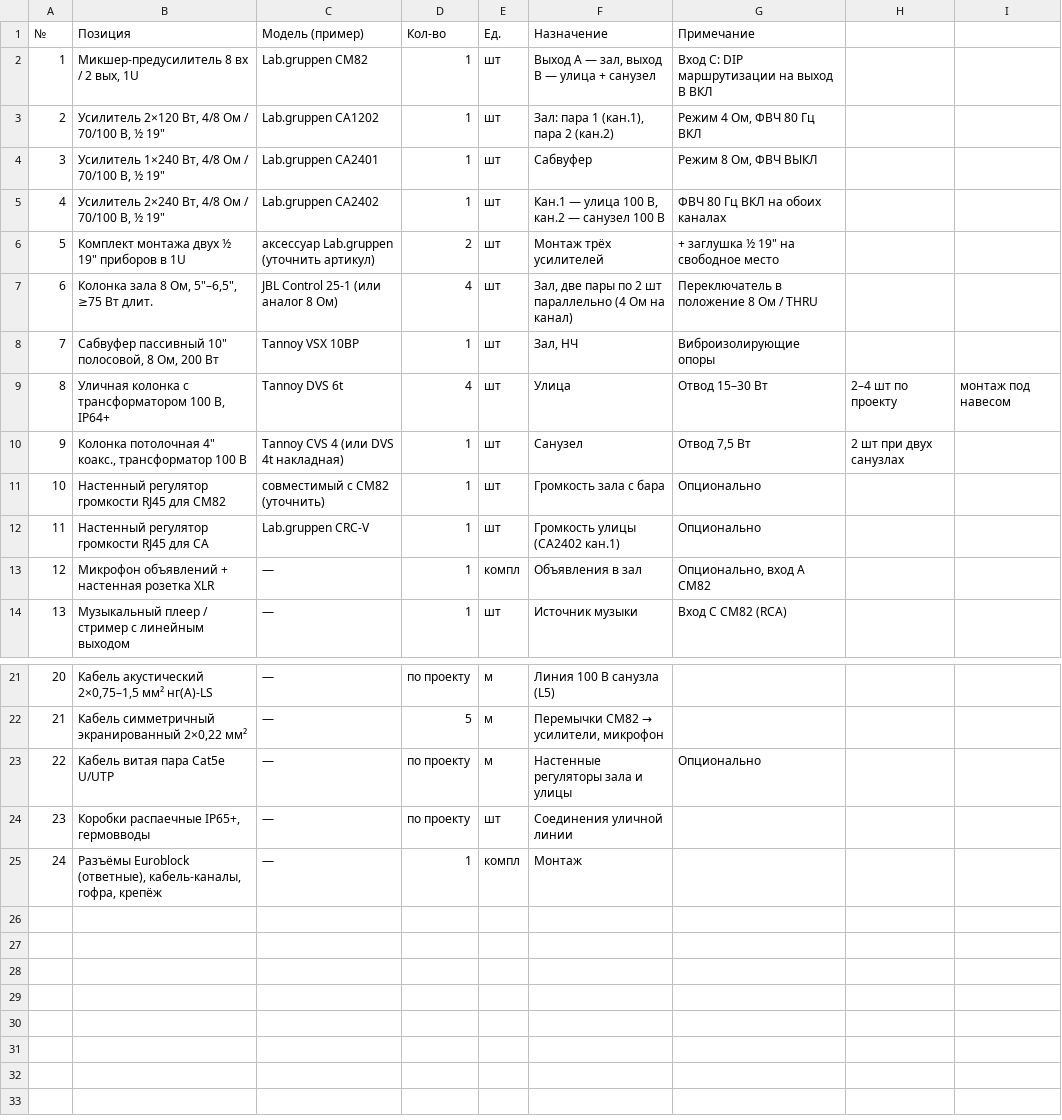
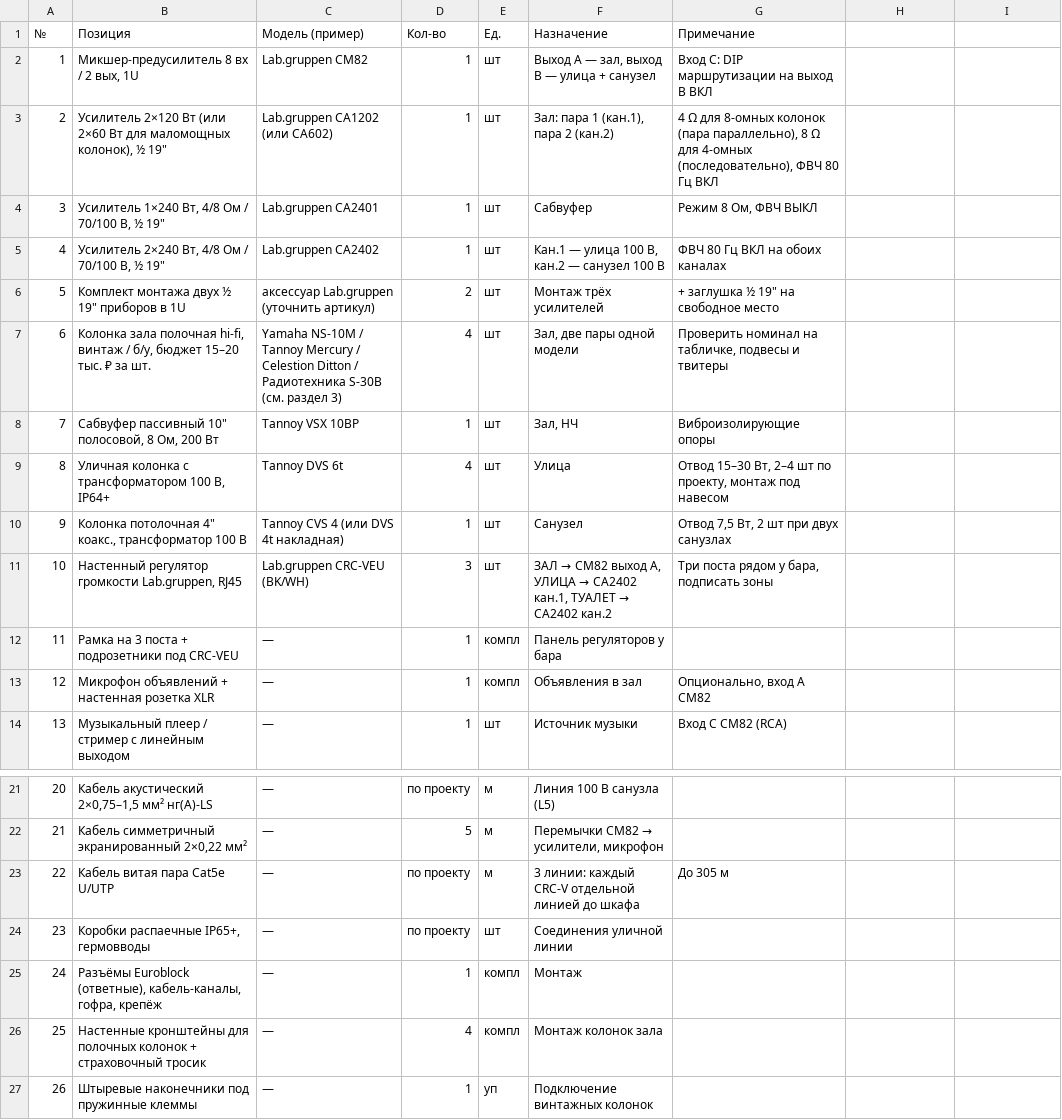
Before and after one commit to olegoviccc/teplica, a CSV file: sound/bom.csv, drawn as a sheet; only a part is shown, gaps mark what is left out.

```diff
--- a/sound/bom.csv
+++ b/sound/bom.csv
@@ -2,3 +2,3 @@
 1;Микшер-предусилитель 8 вх / 2 вых, 1U;Lab.gruppen CM82;1;шт;Выход A — зал, выход B — улица + санузел;Вход C: DIP маршрутизации на выход B ВКЛ
-2;Усилитель 2×120 Вт, 4/8 Ом / 70/100 В, ½ 19";Lab.gruppen CA1202;1;шт;Зал: пара 1 (кан.1), пара 2 (кан.2);Режим 4 Ом, ФВЧ 80 Гц ВКЛ
+2;Усилитель 2×120 Вт (или 2×60 Вт для маломощных колонок), ½ 19";Lab.gruppen CA1202 (или CA602);1;шт;Зал: пара 1 (кан.1), пара 2 (кан.2);4 Ω для 8-омных колонок (пара параллельно), 8 Ω для 4-омных (последовательно), ФВЧ 80 Гц ВКЛ
 3;Усилитель 1×240 Вт, 4/8 Ом / 70/100 В, ½ 19";Lab.gruppen CA2401;1;шт;Сабвуфер;Режим 8 Ом, ФВЧ ВЫКЛ
@@ -6,8 +6,8 @@
 5;Комплект монтажа двух ½ 19" приборов в 1U;аксессуар Lab.gruppen (уточнить артикул);2;шт;Монтаж трёх усилителей;+ заглушка ½ 19" на свободное место
-6;Колонка зала 8 Ом, 5"–6,5", ≥75 Вт длит.;JBL Control 25-1 (или аналог 8 Ом);4;шт;Зал, две пары по 2 шт параллельно (4 Ом на канал);Переключатель в положение 8 Ом / THRU
+6;Колонка зала полочная hi-fi, винтаж / б/у, бюджет 15–20 тыс. ₽ за шт.;Yamaha NS-10M / Tannoy Mercury / Celestion Ditton / Радиотехника S-30B (см. раздел 3);4;шт;Зал, две пары одной модели;Проверить номинал на табличке, подвесы и твитеры
 7;Сабвуфер пассивный 10" полосовой, 8 Ом, 200 Вт;Tannoy VSX 10BP;1;шт;Зал, НЧ;Виброизолирующие опоры
-8;Уличная колонка с трансформатором 100 В, IP64+;Tannoy DVS 6t;4;шт;Улица;Отвод 15–30 Вт; 2–4 шт по проекту; монтаж под навесом
-9;Колонка потолочная 4" коакс., трансформатор 100 В;Tannoy CVS 4 (или DVS 4t накладная);1;шт;Санузел;Отвод 7,5 Вт; 2 шт при двух санузлах
-10;Настенный регулятор громкости RJ45 для CM82;совместимый с CM82 (уточнить);1;шт;Громкость зала с бара;Опционально
-11;Настенный регулятор громкости RJ45 для CA;Lab.gruppen CRC-V;1;шт;Громкость улицы (CA2402 кан.1);Опционально
+8;Уличная колонка с трансформатором 100 В, IP64+;Tannoy DVS 6t;4;шт;Улица;Отвод 15–30 Вт, 2–4 шт по проекту, монтаж под навесом
+9;Колонка потолочная 4" коакс., трансформатор 100 В;Tannoy CVS 4 (или DVS 4t накладная);1;шт;Санузел;Отвод 7,5 Вт, 2 шт при двух санузлах
+10;Настенный регулятор громкости Lab.gruppen, RJ45;Lab.gruppen CRC-VEU (BK/WH);3;шт;ЗАЛ → CM82 выход A, УЛИЦА → CA2402 кан.1, ТУАЛЕТ → CA2402 кан.2;Три поста рядом у бара, подписать зоны
+11;Рамка на 3 поста + подрозетники под CRC-VEU;—;1;компл;Панель регуляторов у бара;
 12;Микрофон объявлений + настенная розетка XLR;—;1;компл;Объявления в зал;Опционально, вход A CM82
@@ -22,4 +22,6 @@
 21;Кабель симметричный экранированный 2×0,22 мм²;—;5;м;Перемычки CM82 → усилители, микрофон;
-22;Кабель витая пара Cat5e U/UTP;—;по проекту;м;Настенные регуляторы зала и улицы;Опционально
+22;Кабель витая пара Cat5e U/UTP;—;по проекту;м;3 линии: каждый CRC-V отдельной линией до шкафа;До 305 м
 23;Коробки распаечные IP65+, гермовводы;—;по проекту;шт;Соединения уличной линии;
 24;Разъёмы Euroblock (ответные), кабель-каналы, гофра, крепёж;—;1;компл;Монтаж;
+25;Настенные кронштейны для полочных колонок + страховочный тросик;—;4;компл;Монтаж колонок зала;
+26;Штыревые наконечники под пружинные клеммы;—;1;уп;Подключение винтажных колонок;
```
Also changed, not shown: 6 other files.
